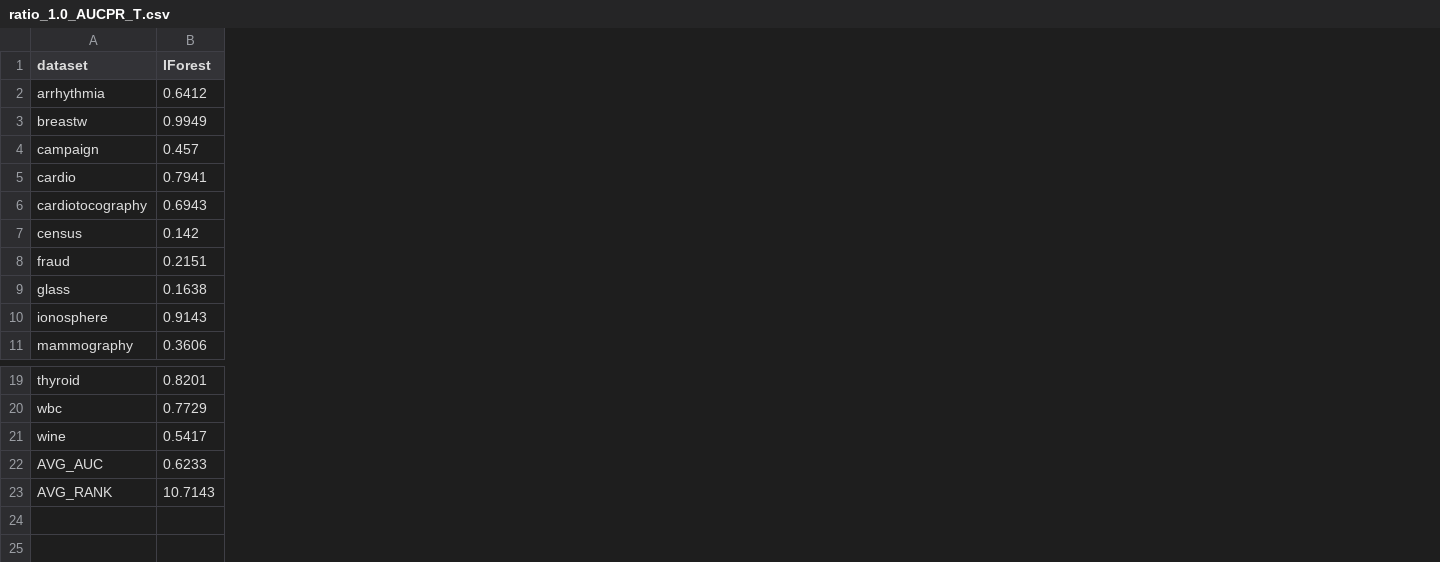
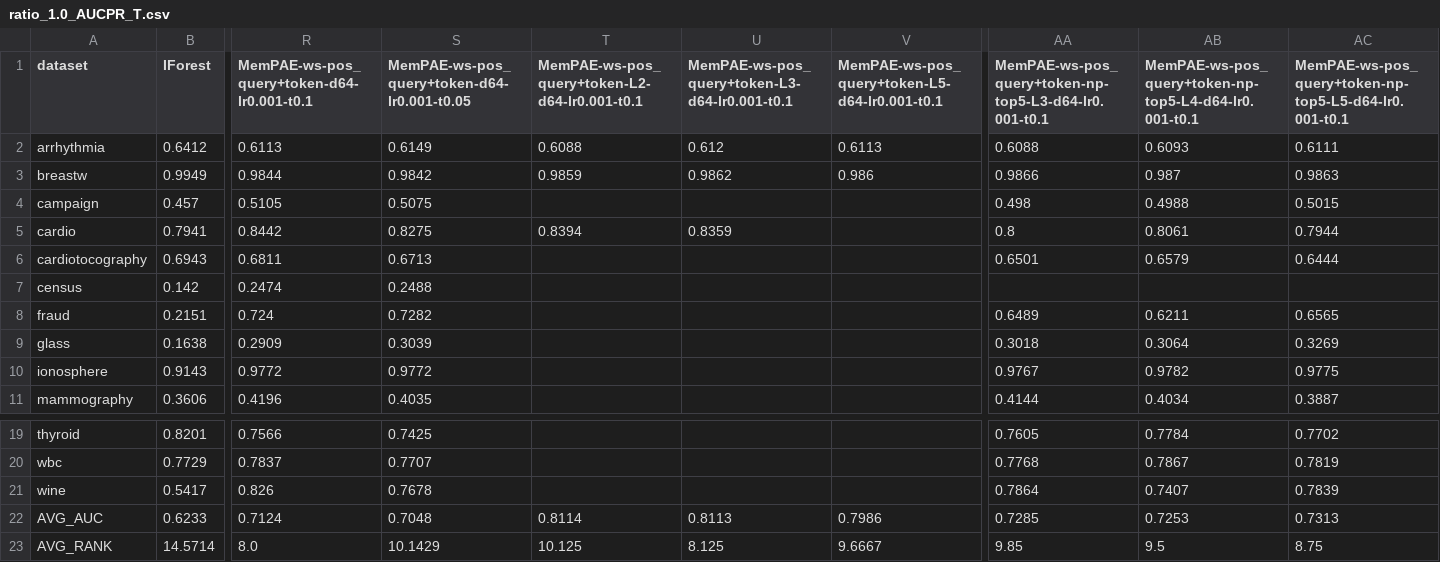
Before and after one commit to Cheol-Will/perceiver-ad, a CSV file: metrics/ratio_1.0_AUCPR_T.csv, drawn as a sheet; only a part is shown, gaps mark what is left out; the diff covers the shown part only; the diff names each change by its address in the sheet, - before the commit and + after, or states it on an @@ line.

```diff
--- a/metrics/ratio_1.0_AUCPR_T.csv
+++ b/metrics/ratio_1.0_AUCPR_T.csv
+column R, rows 1-11: MemPAE-ws-pos_query+token-d64-lr0.001-t0.1 | 0.6113 | 0.9844 | 0.5105 | 0.8442 | 0.6811 | 0.2474 | 0.724 | 0.2909 | 0.9772 | 0.4196; rows 19-23: 0.7566 | 0.7837 | 0.826 | 0.7124 | 8.0
+column S, rows 1-11: MemPAE-ws-pos_query+token-d64-lr0.001-t0.05 | 0.6149 | 0.9842 | 0.5075 | 0.8275 | 0.6713 | 0.2488 | 0.7282 | 0.3039 | 0.9772 | 0.4035; rows 19-23: 0.7425 | 0.7707 | 0.7678 | 0.7048 | 10.1429
+column T, rows 1-5: MemPAE-ws-pos_query+token-L2-d64-lr0.001-t0.1 | 0.6088 | 0.9859 |  | 0.8394; rows 22-23: 0.8114 | 10.125
+column U, rows 1-5: MemPAE-ws-pos_query+token-L3-d64-lr0.001-t0.1 | 0.612 | 0.9862 |  | 0.8359; rows 22-23: 0.8113 | 8.125
+column V, rows 1-3: MemPAE-ws-pos_query+token-L5-d64-lr0.001-t0.1 | 0.6113 | 0.986; rows 22-23: 0.7986 | 9.6667
+column AA, rows 1-11: MemPAE-ws-pos_query+token-np-top5-L3-d64-lr0.001-t0.1 | 0.6088 | 0.9866 | 0.498 | 0.8 | 0.6501 |  | 0.6489 | 0.3018 | 0.9767 | 0.4144; rows 19-23: 0.7605 | 0.7768 | 0.7864 | 0.7285 | 9.85
+column AB, rows 1-11: MemPAE-ws-pos_query+token-np-top5-L4-d64-lr0.001-t0.1 | 0.6093 | 0.987 | 0.4988 | 0.8061 | 0.6579 |  | 0.6211 | 0.3064 | 0.9782 | 0.4034; rows 19-23: 0.7784 | 0.7867 | 0.7407 | 0.7253 | 9.5
+column AC, rows 1-11: MemPAE-ws-pos_query+token-np-top5-L5-d64-lr0.001-t0.1 | 0.6111 | 0.9863 | 0.5015 | 0.7944 | 0.6444 |  | 0.6565 | 0.3269 | 0.9775 | 0.3887; rows 19-23: 0.7702 | 0.7819 | 0.7839 | 0.7313 | 8.75
-B23 (IForest): 10.7143
+B23 (IForest): 14.5714
```
Also changed, not shown: 19 edited cells elsewhere in this file, metrics/ratio_1.0_AUCPR.csv, metrics/ratio_1.0_AUCROC.csv, 44 other files.
